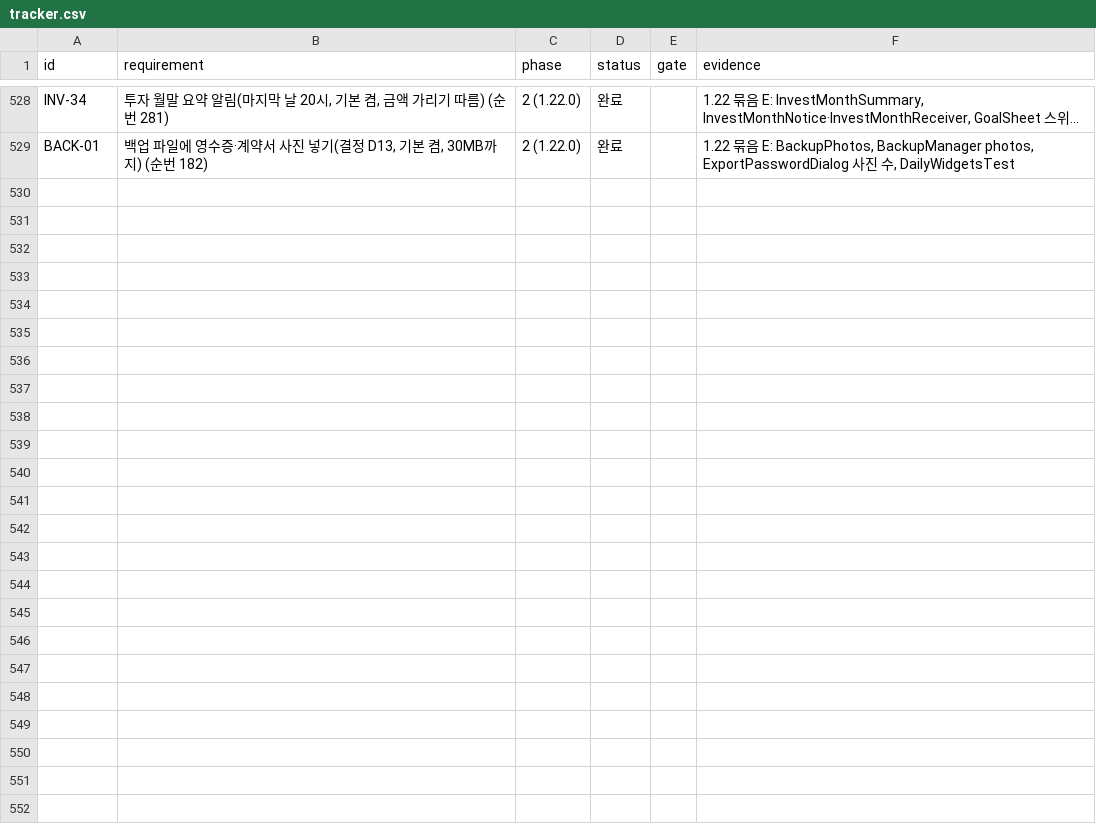
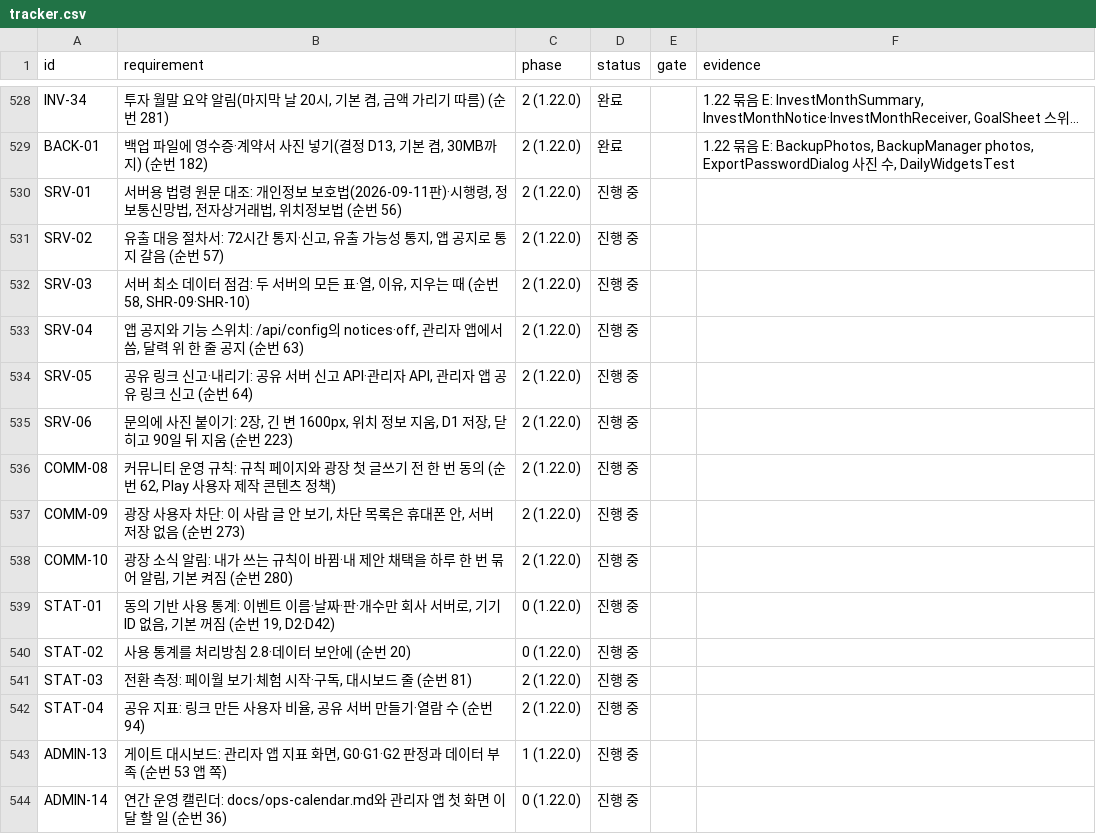
Before and after one commit to YWJMoney/-, a CSV file: shift-calendar-app/docs/tracker.csv, drawn as a sheet; only a part is shown, gaps mark what is left out; long unchanged cells end in …; the diff names each change by its address in the sheet, - before the commit and + after, or states it on an @@ line.

```diff
--- a/shift-calendar-app/docs/tracker.csv
+++ b/shift-calendar-app/docs/tracker.csv
+row 530: SRV-01 | 서버용 법령 원문 대조: 개인정보 보호법(2026-09-11판)·시행령, 정보통신망법, 전자상거래법, 위치정보법 (순번 56) | 2 (1.22.0) | 진행 중
+row 531: SRV-02 | 유출 대응 절차서: 72시간 통지·신고, 유출 가능성 통지, 앱 공지로 통지 갈음 (순번 57) | 2 (1.22.0) | 진행 중
+row 532: SRV-03 | 서버 최소 데이터 점검: 두 서버의 모든 표·열, 이유, 지우는 때 (순번 58, SHR-09·SHR-10) | 2 (1.22.0) | 진행 중
+row 533: SRV-04 | 앱 공지와 기능 스위치: /api/config의 notices·off, 관리자 앱에서 씀, 달력 위 한 줄 공지 (순번 63) | 2 (1.22.0) | 진행 중
+row 534: SRV-05 | 공유 링크 신고·내리기: 공유 서버 신고 API·관리자 API, 관리자 앱 공유 링크 신고 (순번 64) | 2 (1.22.0) | 진행 중
+row 535: SRV-06 | 문의에 사진 붙이기: 2장, 긴 변 1600px, 위치 정보 지움, D1 저장, 닫히고 90일 뒤 지움 (순번 223) | 2 (1.22.0) | 진행 중
+row 536: COMM-08 | 커뮤니티 운영 규칙: 규칙 페이지와 광장 첫 글쓰기 전 한 번 동의 (순번 62, Play 사용자 제작 콘텐츠 정책) | 2 (1.22.0) | 진행 중
+row 537: COMM-09 | 광장 사용자 차단: 이 사람 글 안 보기, 차단 목록은 휴대폰 안, 서버 저장 없음 (순번 273) | 2 (1.22.0) | 진행 중
+row 538: COMM-10 | 광장 소식 알림: 내가 쓰는 규칙이 바뀜·내 제안 채택을 하루 한 번 묶어 알림, 기본 켜짐 (순번 280) | 2 (1.22.0) | 진행 중
+row 539: STAT-01 | 동의 기반 사용 통계: 이벤트 이름·날짜·판·개수만 회사 서버로, 기기 ID 없음, 기본 꺼짐 (순번 19, D2·D42) | 0 (1.22.0) | 진행 중
+row 540: STAT-02 | 사용 통계를 처리방침 2.8·데이터 보안에 (순번 20) | 0 (1.22.0) | 진행 중
+row 541: STAT-03 | 전환 측정: 페이월 보기·체험 시작·구독, 대시보드 줄 (순번 81) | 2 (1.22.0) | 진행 중
+row 542: STAT-04 | 공유 지표: 링크 만든 사용자 비율, 공유 서버 만들기·열람 수 (순번 94) | 2 (1.22.0) | 진행 중
+row 543: ADMIN-13 | 게이트 대시보드: 관리자 앱 지표 화면, G0·G1·G2 판정과 데이터 부족 (순번 53 앱 쪽) | 1 (1.22.0) | 진행 중
+row 544: ADMIN-14 | 연간 운영 캘린더: docs/ops-calendar.md와 관리자 앱 첫 화면 이달 할 일 (순번 36) | 0 (1.22.0) | 진행 중
```
Also changed, not shown: 8 other files.
